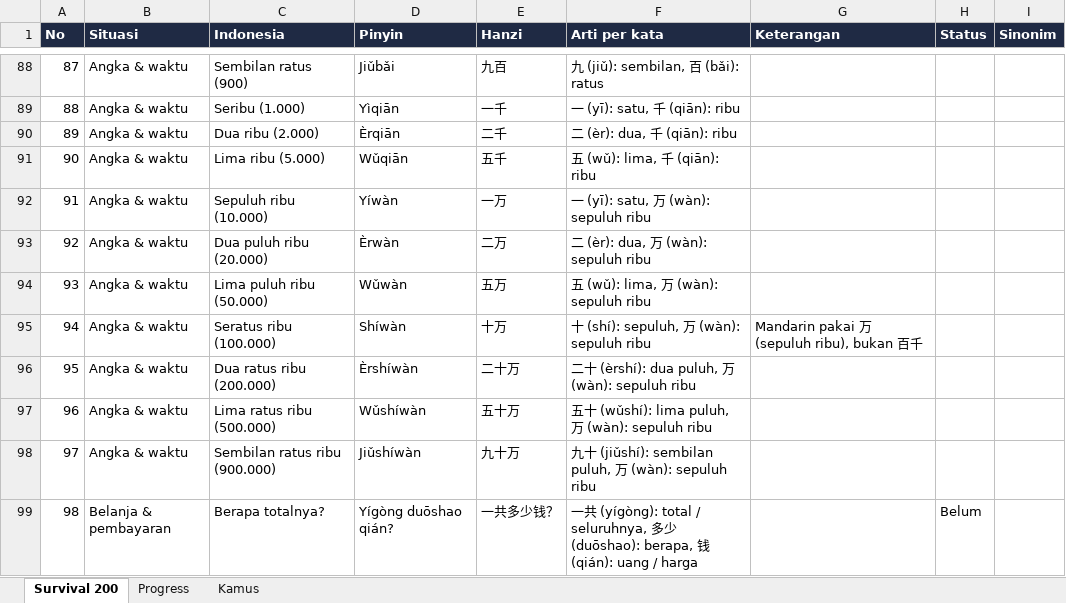
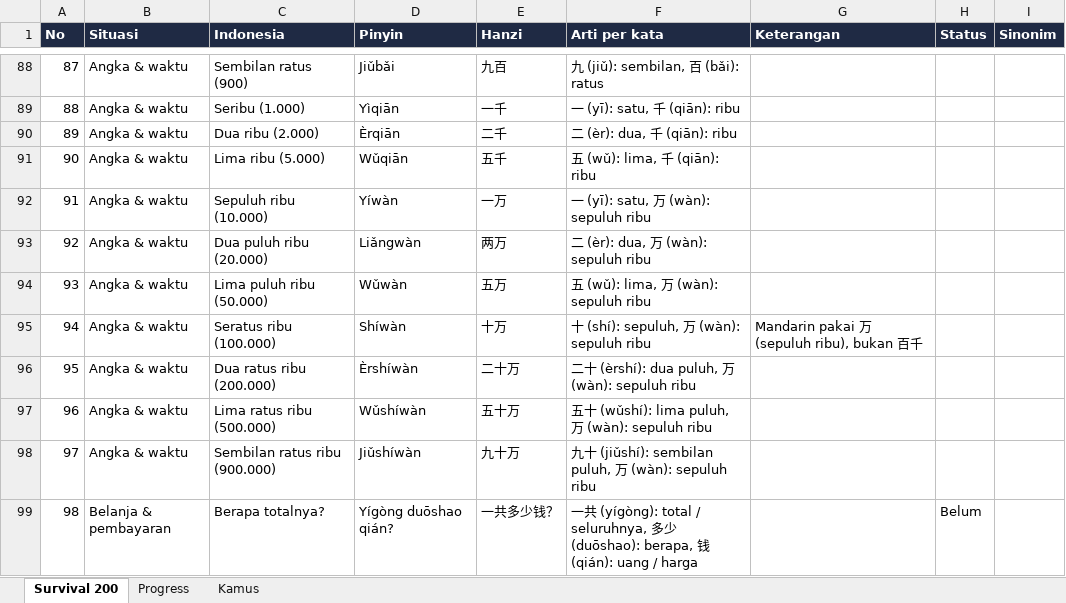
Before and after one commit to bagusbernadi/Mandarin-Word-List, an Excel workbook: Mandarin word list/Kosakata_Mandarin.xlsx, sheet Survival 200, drawn as a sheet; only a part is shown, gaps mark what is left out; values as stored, in another font and other column widths than the file's, no borders; the diff names each change by its address in the sheet, - before the commit and + after, or states it on an @@ line.

```diff
--- a/Mandarin word list/Kosakata_Mandarin.xlsx (sheet Survival 200)
+++ b/Mandarin word list/Kosakata_Mandarin.xlsx (sheet Survival 200)
-D93 (Pinyin): Èrwàn
+D93 (Pinyin): Liǎngwàn
-E93 (Hanzi): 二万
+E93 (Hanzi): 两万
```
Also changed, not shown: sheet Kamus, 5 other files.
